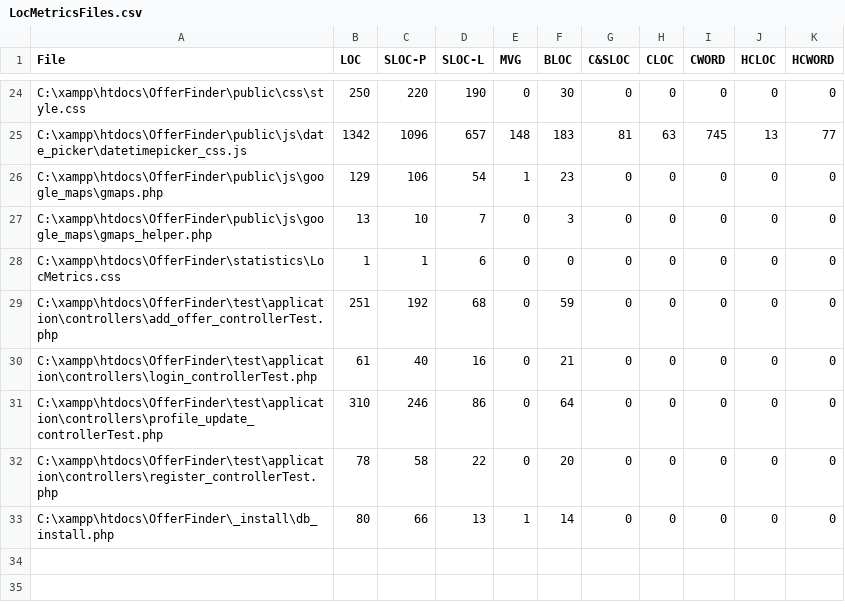
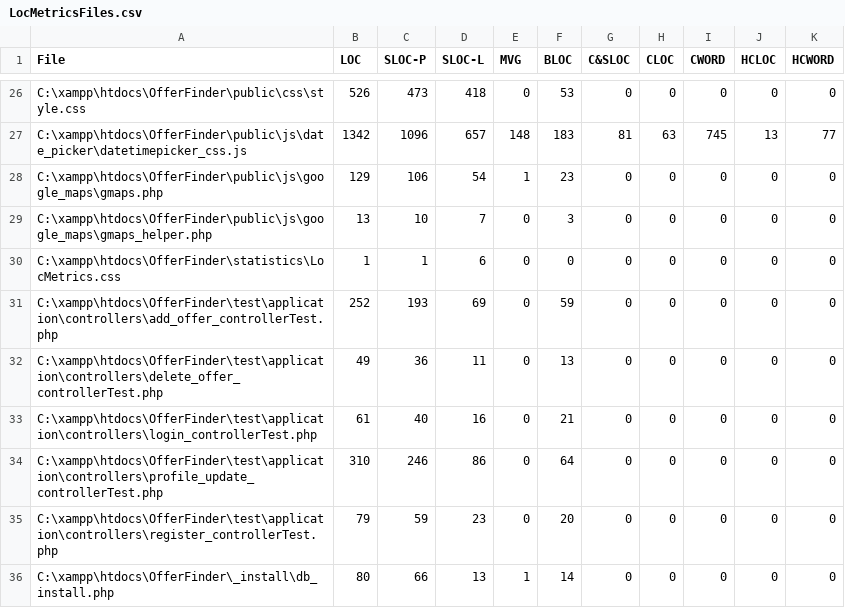
Before and after one commit to arnakigiaxni/www, a CSV file: statistics/LocMetricsFiles.csv, drawn as a sheet; only a part is shown, gaps mark what is left out; addresses are those after the commit; the diff covers the shown part only; the diff names each change by its address in the sheet, - before the commit and + after, or states it on an @@ line.

```diff
--- a/statistics/LocMetricsFiles.csv
+++ b/statistics/LocMetricsFiles.csv
-B26 (LOC): 250
+B26 (LOC): 526
-C26 (SLOC-P): 220
+C26 (SLOC-P): 473
-D26 (SLOC-L): 190
+D26 (SLOC-L): 418
-F26 (BLOC): 30
+F26 (BLOC): 53
-B31 (LOC): 251
+B31 (LOC): 252
-C31 (SLOC-P): 192
+C31 (SLOC-P): 193
-D31 (SLOC-L): 68
+D31 (SLOC-L): 69
+row 32: C:\xampp\htdocs\OfferFinder\test\application\controllers\delete_offer_controllerTest.php | 49 | 36 | 11 | 0 | 13 | 0 | 0 | 0 | 0 | 0
-B35 (LOC): 78
+B35 (LOC): 79
-C35 (SLOC-P): 58
+C35 (SLOC-P): 59
-D35 (SLOC-L): 22
+D35 (SLOC-L): 23
```
Also changed, not shown: 2 added rows and 29 edited cells elsewhere in this file, statistics/LocMetricsCommentWords.csv, statistics/LocMetricsFolders.csv, 5 other files.
